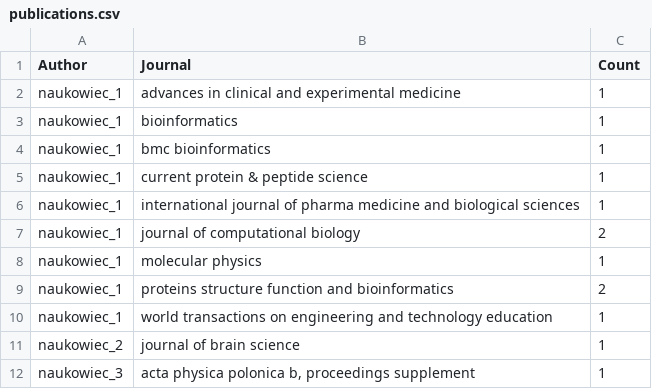
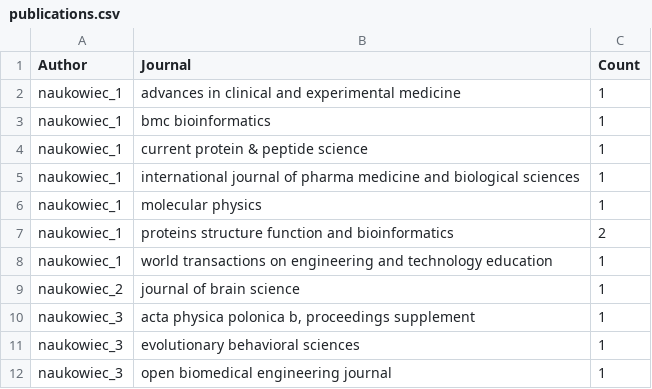
Before and after one commit to marcibur/ScienceFuzz, a CSV file: src/ScienceFuzz.Initialization.Console/Data/publications.csv, drawn as a sheet; only a part is shown; the shorter side is filled out with more unchanged rows; the diff covers the shown part only.

```diff
--- a/src/ScienceFuzz.Initialization.Console/Data/publications.csv
+++ b/src/ScienceFuzz.Initialization.Console/Data/publications.csv
@@ -2,3 +2,2 @@
 naukowiec_1,advances in clinical and experimental medicine,1
-naukowiec_1,bioinformatics,1
 naukowiec_1,bmc bioinformatics,1
@@ -6,3 +5,2 @@ naukowiec_1,current protein & peptide science,1
 naukowiec_1,international journal of pharma medicine and biological sciences,1
-naukowiec_1,journal of computational biology,2
 naukowiec_1,molecular physics,1
```
Also changed, not shown: 56 removed rows elsewhere in this file, 3 other files.
